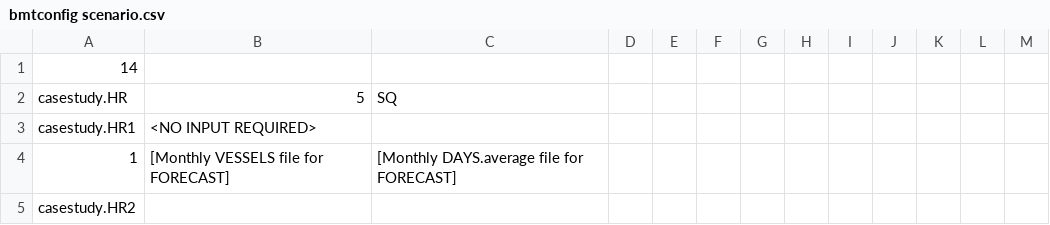
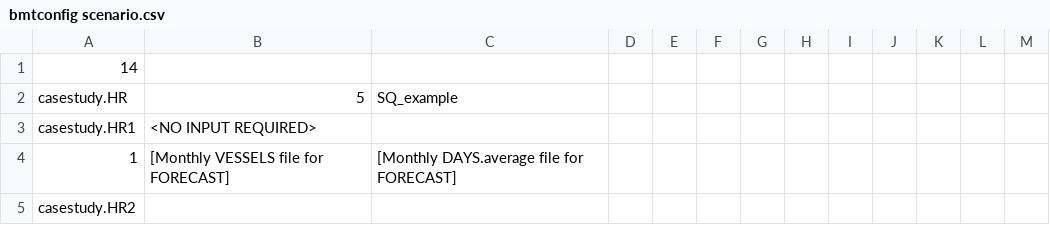
Before and after one commit to Isabella84/BEMTOOL2.5, a CSV file: BEMTOOL-ver2.5-2018_0901/bmtconfig scenario.csv, drawn as a sheet; only a part is shown.

```diff
--- a/BEMTOOL-ver2.5-2018_0901/bmtconfig scenario.csv
+++ b/BEMTOOL-ver2.5-2018_0901/bmtconfig scenario.csv
@@ -1,3 +1,3 @@
 "14";;;"";"";"";"";"";"";"";"";"";""
-"casestudy.HR";"5";"SQ";"";"";"";"";"";"";"";"";"";""
+"casestudy.HR";"5";"SQ_example";"";"";"";"";"";"";"";"";"";""
 "casestudy.HR1";"<NO INPUT REQUIRED>";"";"";"";"";"";"";"";"";"";"";""
```
Also changed, not shown: 26 other files.
